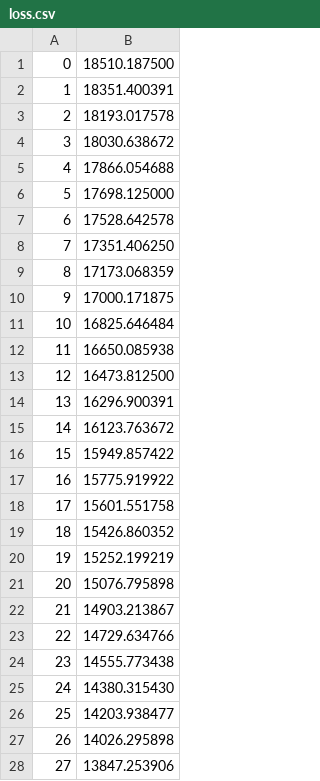
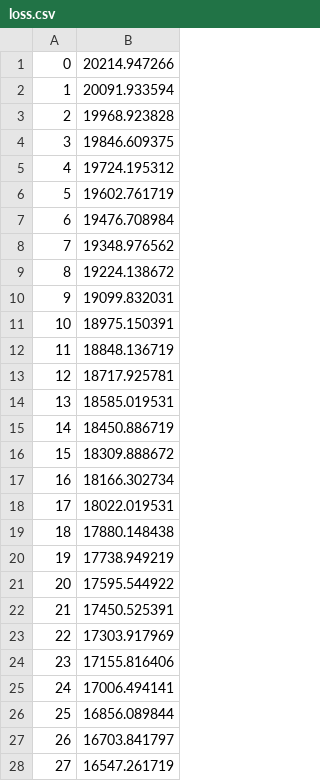
Before and after one commit to umairgillani93/miniTorch, a CSV file: loss.csv, drawn as a sheet; only a part is shown; the diff covers the shown part only.

```diff
--- a/loss.csv
+++ b/loss.csv
@@ -1,28 +1,28 @@
-0,18510.187500
-1,18351.400391
-2,18193.017578
-3,18030.638672
-4,17866.054688
-5,17698.125000
-6,17528.642578
-7,17351.406250
-8,17173.068359
-9,17000.171875
-10,16825.646484
-11,16650.085938
-12,16473.812500
-13,16296.900391
-14,16123.763672
-15,15949.857422
-16,15775.919922
-17,15601.551758
-18,15426.860352
-19,15252.199219
-20,15076.795898
-21,14903.213867
-22,14729.634766
-23,14555.773438
-24,14380.315430
-25,14203.938477
-26,14026.295898
-27,13847.253906
+0,20214.947266
+1,20091.933594
+2,19968.923828
+3,19846.609375
+4,19724.195312
+5,19602.761719
+6,19476.708984
+7,19348.976562
+8,19224.138672
+9,19099.832031
+10,18975.150391
+11,18848.136719
+12,18717.925781
+13,18585.019531
+14,18450.886719
+15,18309.888672
+16,18166.302734
+17,18022.019531
+18,17880.148438
+19,17738.949219
+20,17595.544922
+21,17450.525391
+22,17303.917969
+23,17155.816406
+24,17006.494141
+25,16856.089844
+26,16703.841797
+27,16547.261719
```
Also changed, not shown: 72 edited cells elsewhere in this file, 1 other file.
